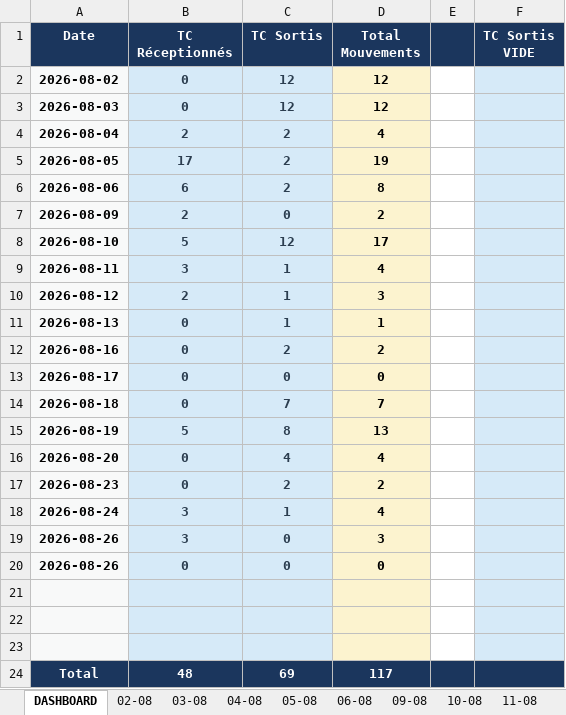
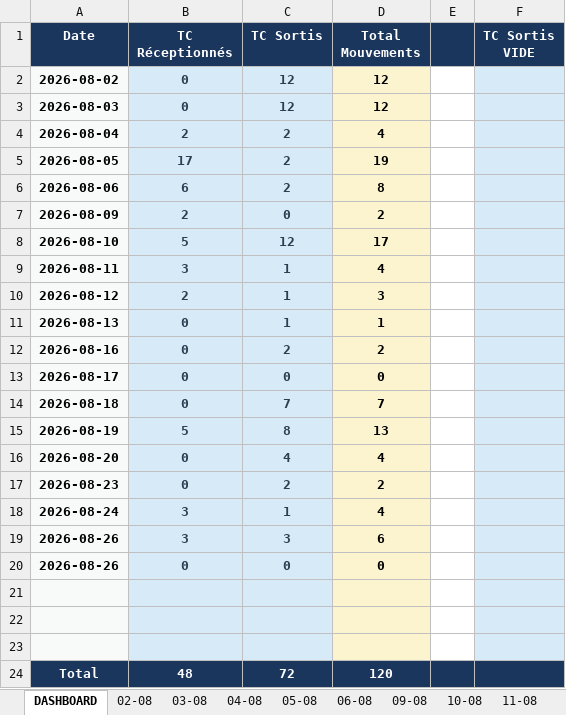
Before and after one commit to Mag2027pro/egs-conatainer-tracker-, an Excel workbook: Fiche de mouvement _08-2026.xlsx, sheet DASHBOARD, drawn as a sheet; values as stored, in another font and other column widths than the file's, no borders; the diff names each change by its address in the sheet, - before the commit and + after, or states it on an @@ line.

```diff
--- a/Fiche de mouvement _08-2026.xlsx (sheet DASHBOARD)
+++ b/Fiche de mouvement _08-2026.xlsx (sheet DASHBOARD)
-C19 (TC Sortis): 0
+C19 (TC Sortis): 3
-D19 (Total Mouvements): 3
+D19 (Total Mouvements): 6
-C24 (TC Sortis): 69
+C24 (TC Sortis): 72
-D24 (Total Mouvements): 117
+D24 (Total Mouvements): 120
```
Also changed, not shown: sheet 26-08, other sheet tabs, charts or pictures.
